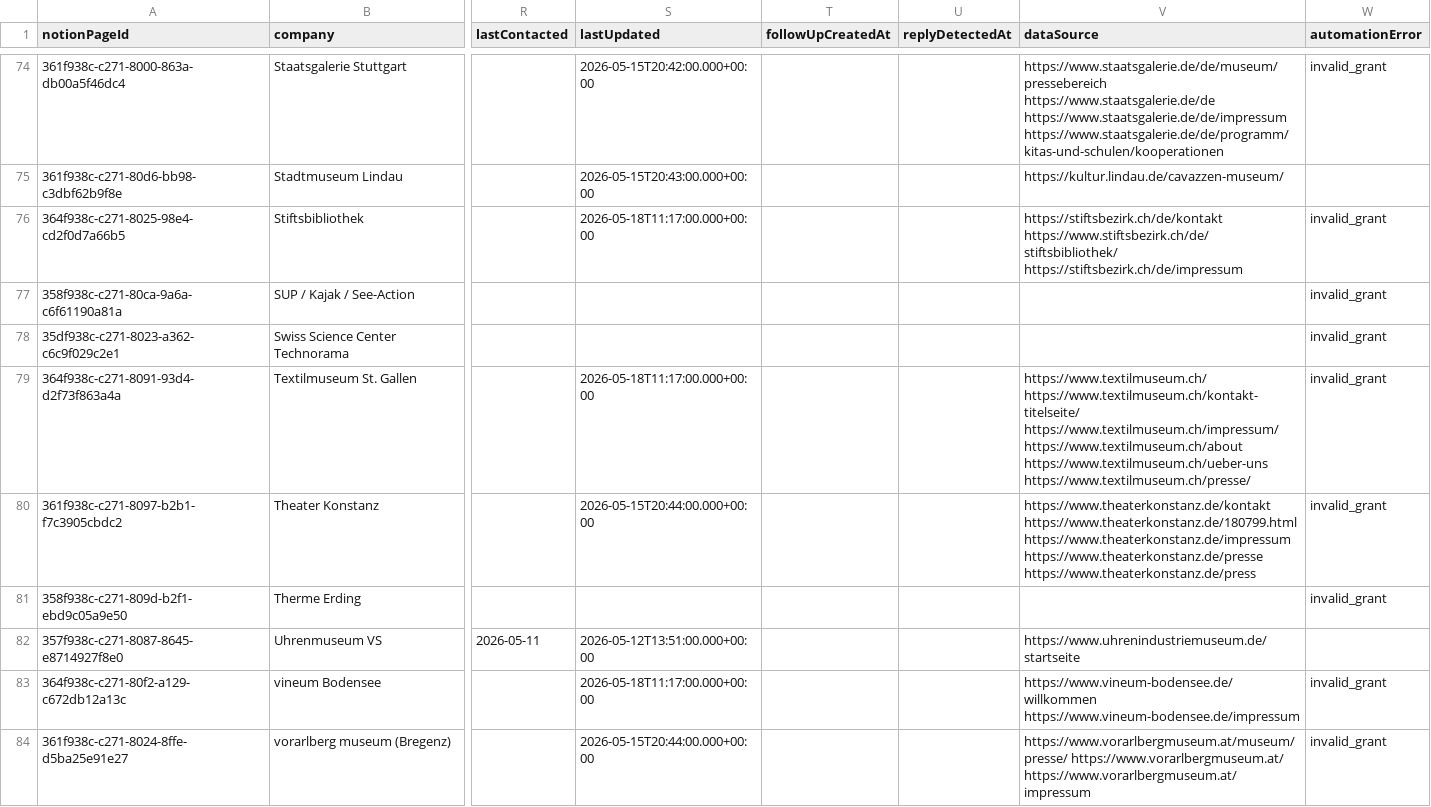
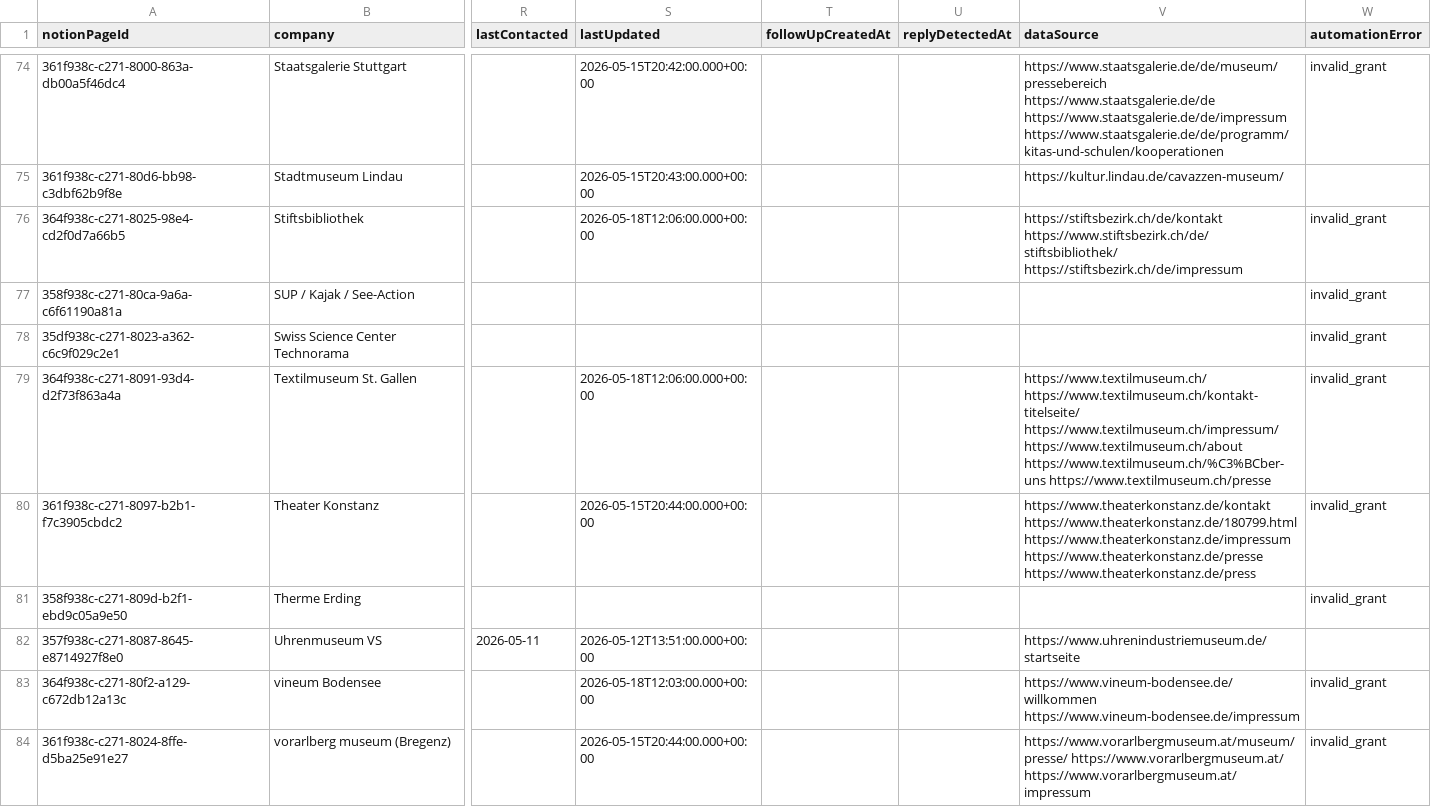
Before and after one commit to navlis2409/sponsor-crm-automation, a CSV file: dashboard/crm-leads.csv, drawn as a sheet; only a part is shown, gaps mark what is left out; the diff covers the shown part only; the diff names each change by its address in the sheet, - before the commit and + after, or states it on an @@ line.

```diff
--- a/dashboard/crm-leads.csv
+++ b/dashboard/crm-leads.csv
-S76 (lastUpdated): 2026-05-18T11:17:00.000+00:00
+S76 (lastUpdated): 2026-05-18T12:06:00.000+00:00
-S79 (lastUpdated): 2026-05-18T11:17:00.000+00:00
+S79 (lastUpdated): 2026-05-18T12:06:00.000+00:00
-V79 (dataSource): …https://www.textilmuseum.ch/impressum/ https://www.textilmuseum.ch/about https://www.textilmuseum.ch/ueber-uns https://www.textilmuseum.ch/presse/
+V79 (dataSource): …https://www.textilmuseum.ch/impressum/ https://www.textilmuseum.ch/about https://www.textilmuseum.ch/%C3%BCber-uns https://www.textilmuseum.ch/presse
-S83 (lastUpdated): 2026-05-18T11:17:00.000+00:00
+S83 (lastUpdated): 2026-05-18T12:03:00.000+00:00
```
Also changed, not shown: 23 edited cells elsewhere in this file, dashboard/crm-summary.csv, 1 other file.
